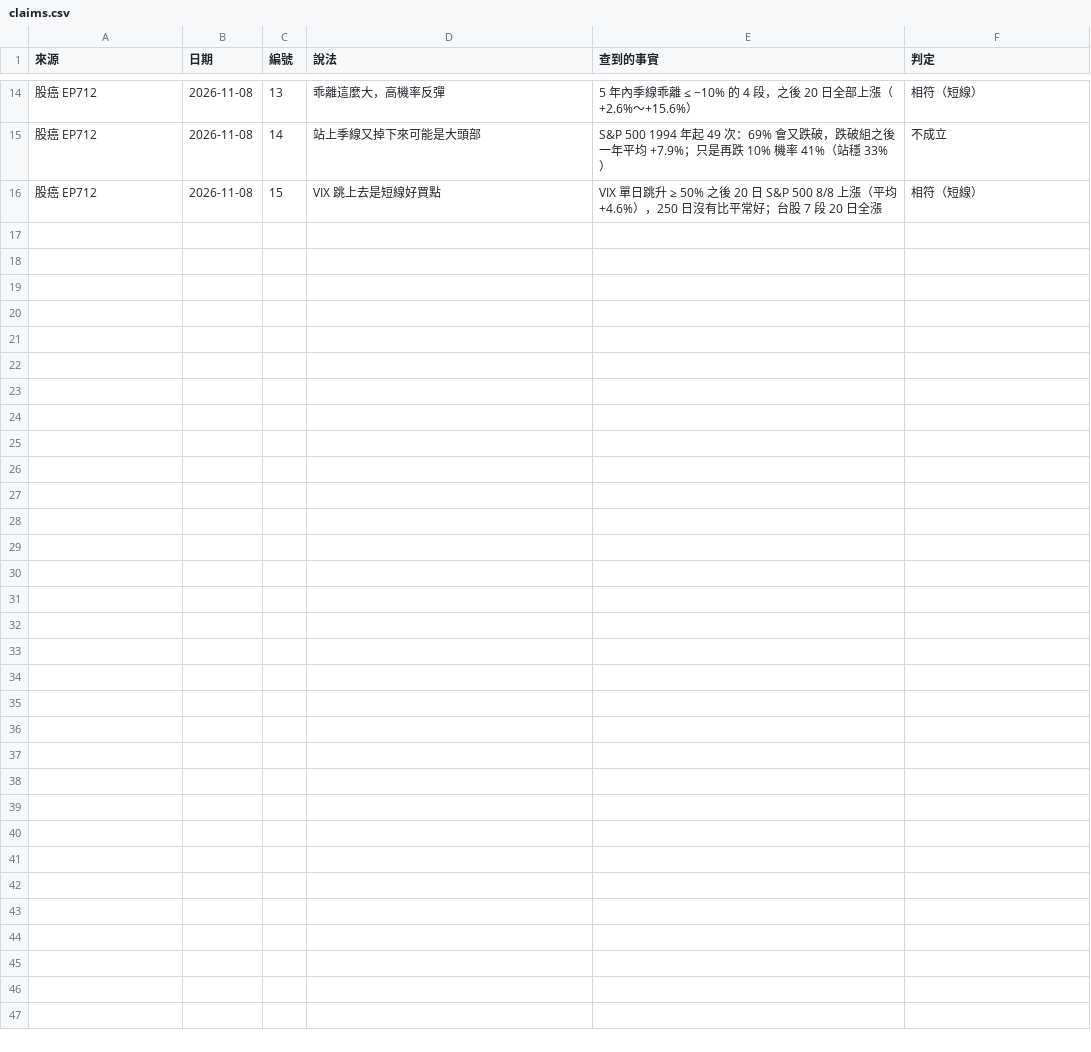
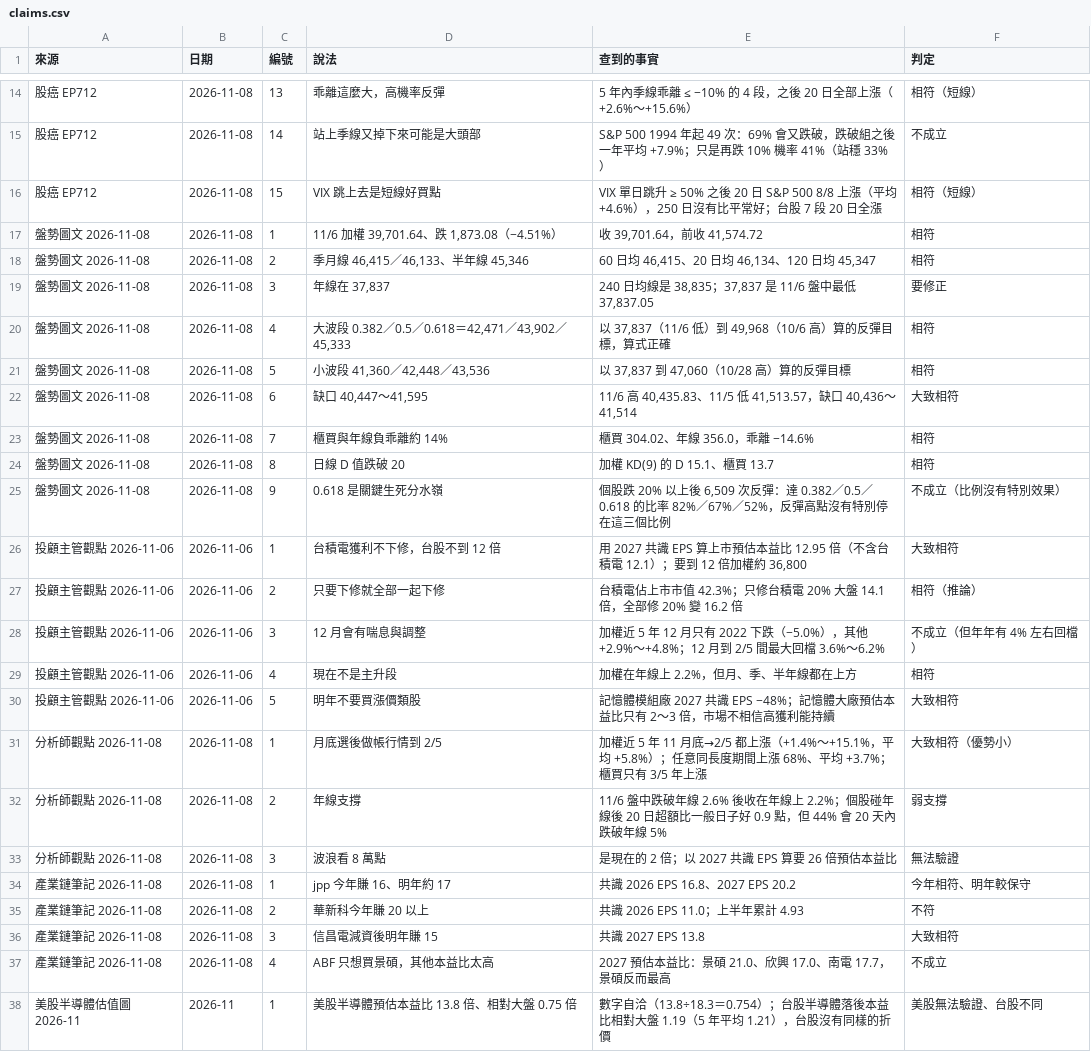
Before and after one commit to gelu27/Stock-lab, a CSV file: data/claims.csv, drawn as a sheet; only a part is shown, gaps mark what is left out; the diff names each change by its address in the sheet, - before the commit and + after, or states it on an @@ line.

```diff
--- a/data/claims.csv
+++ b/data/claims.csv
+row 17: 盤勢圖文 2026-11-08 | 2026-11-08 | 1 | 11/6 加權 39,701.64、跌 1,873.08（−4.51%） | 收 39,701.64，前收 41,574.72 | 相符
+row 18: 盤勢圖文 2026-11-08 | 2026-11-08 | 2 | 季月線 46,415／46,133、半年線 45,346 | 60 日均 46,415、20 日均 46,134、120 日均 45,347 | 相符
+row 19: 盤勢圖文 2026-11-08 | 2026-11-08 | 3 | 年線在 37,837 | 240 日均線是 38,835；37,837 是 11/6 盤中最低 37,837.05 | 要修正
+row 20: 盤勢圖文 2026-11-08 | 2026-11-08 | 4 | 大波段 0.382／0.5／0.618＝42,471／43,902／45,333 | 以 37,837（11/6 低）到 49,968（10/6 高）算的反彈目標，算式正確 | 相符
+row 21: 盤勢圖文 2026-11-08 | 2026-11-08 | 5 | 小波段 41,360／42,448／43,536 | 以 37,837 到 47,060（10/28 高）算的反彈目標 | 相符
+row 22: 盤勢圖文 2026-11-08 | 2026-11-08 | 6 | 缺口 40,447～41,595 | 11/6 高 40,435.83、11/5 低 41,513.57，缺口 40,436～41,514 | 大致相符
+row 23: 盤勢圖文 2026-11-08 | 2026-11-08 | 7 | 櫃買與年線負乖離約 14% | 櫃買 304.02、年線 356.0，乖離 −14.6% | 相符
+row 24: 盤勢圖文 2026-11-08 | 2026-11-08 | 8 | 日線 D 值跌破 20 | 加權 KD(9) 的 D 15.1、櫃買 13.7 | 相符
+row 25: 盤勢圖文 2026-11-08 | 2026-11-08 | 9 | 0.618 是關鍵生死分水嶺 | 個股跌 20% 以上後 6,509 次反彈：達 0.382／0.5／0.618 的比率 82%／67%／52%，反彈高點沒有特別停在這三個比例 | 不成立（比例沒有特別效果）
+row 26: 投顧主管觀點 2026-11-06 | 2026-11-06 | 1 | 台積電獲利不下修，台股不到 12 倍 | 用 2027 共識 EPS 算上市預估本益比 12.95 倍（不含台積電 12.1）；要到 12 倍加權約 36,800 | 大致相符
+row 27: 投顧主管觀點 2026-11-06 | 2026-11-06 | 2 | 只要下修就全部一起下修 | 台積電佔上市市值 42.3%；只修台積電 20% 大盤 14.1 倍，全部修 20% 變 16.2 倍 | 相符（推論）
+row 28: 投顧主管觀點 2026-11-06 | 2026-11-06 | 3 | 12 月會有喘息與調整 | 加權近 5 年 12 月只有 2022 下跌（−5.0%），其他 +2.9%～+4.8%；12 月到 2/5 間最大回檔 3.6%～6.2% | 不成立（但年年有 4% 左右回檔）
+row 29: 投顧主管觀點 2026-11-06 | 2026-11-06 | 4 | 現在不是主升段 | 加權在年線上 2.2%，但月、季、半年線都在上方 | 相符
+row 30: 投顧主管觀點 2026-11-06 | 2026-11-06 | 5 | 明年不要買漲價類股 | 記憶體模組廠 2027 共識 EPS −48%；記憶體大廠預估本益比只有 2～3 倍，市場不相信高獲利能持續 | 大致相符
+row 31: 分析師觀點 2026-11-08 | 2026-11-08 | 1 | 月底選後做帳行情到 2/5 | 加權近 5 年 11 月底→2/5 都上漲（+1.4%～+15.1%，平均 +5.8%）；任意同長度期間上漲 68%、平均 +3.7%；櫃買只有 3/5 年上漲 | 大致相符（優勢小）
+row 32: 分析師觀點 2026-11-08 | 2026-11-08 | 2 | 年線支撐 | 11/6 盤中跌破年線 2.6% 後收在年線上 2.2%；個股碰年線後 20 日超額比一般日子好 0.9 點，但 44% 會 20 天內跌破年線 5% | 弱支撐
+row 33: 分析師觀點 2026-11-08 | 2026-11-08 | 3 | 波浪看 8 萬點 | 是現在的 2 倍；以 2027 共識 EPS 算要 26 倍預估本益比 | 無法驗證
+row 34: 產業鏈筆記 2026-11-08 | 2026-11-08 | 1 | jpp 今年賺 16、明年約 17 | 共識 2026 EPS 16.8、2027 EPS 20.2 | 今年相符、明年較保守
+row 35: 產業鏈筆記 2026-11-08 | 2026-11-08 | 2 | 華新科今年賺 20 以上 | 共識 2026 EPS 11.0；上半年累計 4.93 | 不符
+row 36: 產業鏈筆記 2026-11-08 | 2026-11-08 | 3 | 信昌電減資後明年賺 15 | 共識 2027 EPS 13.8 | 大致相符
+row 37: 產業鏈筆記 2026-11-08 | 2026-11-08 | 4 | ABF 只想買景碩，其他本益比太高 | 2027 預估本益比：景碩 21.0、欣興 17.0、南電 17.7，景碩反而最高 | 不成立
+row 38: 美股半導體估值圖 2026-11 | 2026-11 | 1 | 美股半導體預估本益比 13.8 倍、相對大盤 0.75 倍 | 數字自洽（13.8÷18.3＝0.754）；台股半導體落後本益比相對大盤 1.19（5 年平均 1.21），台股沒有同樣的折價 | 美股無法驗證、台股不同
```
Also changed, not shown: 12 other files.
